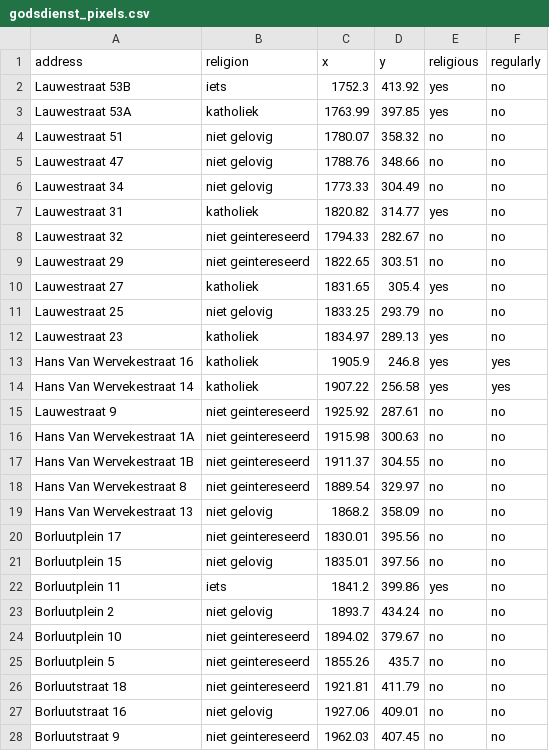
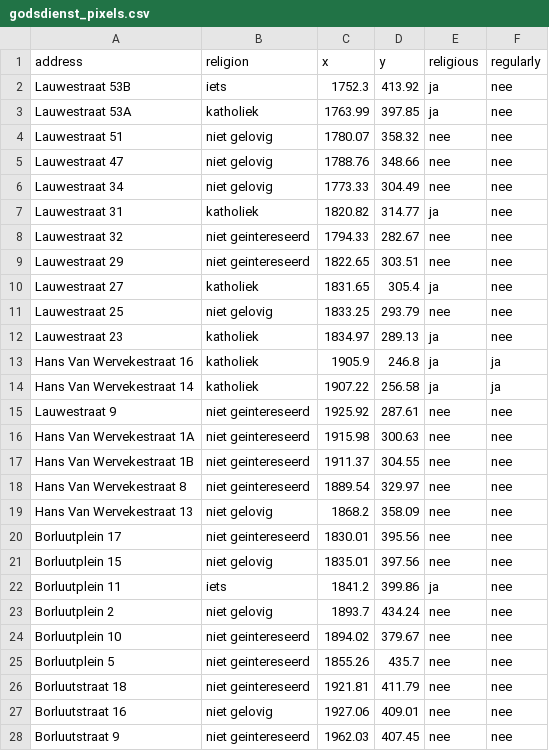
Before and after one commit to vickerkhof/godsdienst, a CSV file: godsdienst_pixels.csv, drawn as a sheet; only a part is shown; the diff covers the shown part only.

Commit message:
Update godsdienst_pixels.csv
translation: English -> Dutch

```diff
--- a/godsdienst_pixels.csv
+++ b/godsdienst_pixels.csv
@@ -1,28 +1,28 @@
 address,religion,x,y,religious,regularly
-Lauwestraat 53B,iets,1752.3,413.92,yes,no
-Lauwestraat 53A,katholiek,1763.99,397.85,yes,no
-Lauwestraat 51,niet gelovig,1780.07,358.32,no,no
-Lauwestraat 47,niet gelovig,1788.76,348.66,no,no
-Lauwestraat 34,niet gelovig,1773.33,304.49,no,no
-Lauwestraat 31,katholiek,1820.82,314.77,yes,no
-Lauwestraat 32,niet geintereseerd,1794.33,282.67,no,no
-Lauwestraat 29,niet geintereseerd,1822.65,303.51,no,no
-Lauwestraat 27,katholiek,1831.65,305.4,yes,no
-Lauwestraat 25,niet gelovig,1833.25,293.79,no,no
-Lauwestraat 23,katholiek,1834.97,289.13,yes,no
-Hans Van Wervekestraat 16,katholiek,1905.9,246.8,yes,yes
-Hans Van Wervekestraat 14,katholiek,1907.22,256.58,yes,yes
-Lauwestraat 9,niet geintereseerd,1925.92,287.61,no,no
-Hans Van Wervekestraat 1A,niet geintereseerd,1915.98,300.63,no,no
-Hans Van Wervekestraat 1B,niet geintereseerd,1911.37,304.55,no,no
-Hans Van Wervekestraat 8,niet geintereseerd,1889.54,329.97,no,no
-Hans Van Wervekestraat 13,niet gelovig,1868.2,358.09,no,no
-Borluutplein 17,niet geintereseerd,1830.01,395.56,no,no
-Borluutplein 15,niet gelovig,1835.01,397.56,no,no
-Borluutplein 11,iets,1841.2,399.86,yes,no
-Borluutplein 2,niet gelovig,1893.7,434.24,no,no
-Borluutplein 10,niet geintereseerd,1894.02,379.67,no,no
-Borluutplein 5,niet geintereseerd,1855.26,435.7,no,no
-Borluutstraat 18,niet geintereseerd,1921.81,411.79,no,no
-Borluutstraat 16,niet gelovig,1927.06,409.01,no,no
-Borluutstraat 9,niet geintereseerd,1962.03,407.45,no,no
+Lauwestraat 53B,iets,1752.3,413.92,ja,nee
+Lauwestraat 53A,katholiek,1763.99,397.85,ja,nee
+Lauwestraat 51,niet gelovig,1780.07,358.32,nee,nee
+Lauwestraat 47,niet gelovig,1788.76,348.66,nee,nee
+Lauwestraat 34,niet gelovig,1773.33,304.49,nee,nee
+Lauwestraat 31,katholiek,1820.82,314.77,ja,nee
+Lauwestraat 32,niet geintereseerd,1794.33,282.67,nee,nee
+Lauwestraat 29,niet geintereseerd,1822.65,303.51,nee,nee
+Lauwestraat 27,katholiek,1831.65,305.4,ja,nee
+Lauwestraat 25,niet gelovig,1833.25,293.79,nee,nee
+Lauwestraat 23,katholiek,1834.97,289.13,ja,nee
+Hans Van Wervekestraat 16,katholiek,1905.9,246.8,ja,ja
+Hans Van Wervekestraat 14,katholiek,1907.22,256.58,ja,ja
+Lauwestraat 9,niet geintereseerd,1925.92,287.61,nee,nee
+Hans Van Wervekestraat 1A,niet geintereseerd,1915.98,300.63,nee,nee
+Hans Van Wervekestraat 1B,niet geintereseerd,1911.37,304.55,nee,nee
+Hans Van Wervekestraat 8,niet geintereseerd,1889.54,329.97,nee,nee
+Hans Van Wervekestraat 13,niet gelovig,1868.2,358.09,nee,nee
+Borluutplein 17,niet geintereseerd,1830.01,395.56,nee,nee
+Borluutplein 15,niet gelovig,1835.01,397.56,nee,nee
+Borluutplein 11,iets,1841.2,399.86,ja,nee
+Borluutplein 2,niet gelovig,1893.7,434.24,nee,nee
+Borluutplein 10,niet geintereseerd,1894.02,379.67,nee,nee
+Borluutplein 5,niet geintereseerd,1855.26,435.7,nee,nee
+Borluutstraat 18,niet geintereseerd,1921.81,411.79,nee,nee
+Borluutstraat 16,niet gelovig,1927.06,409.01,nee,nee
+Borluutstraat 9,niet geintereseerd,1962.03,407.45,nee,nee
```
Also changed, not shown: 4 edited cells elsewhere in this file.
